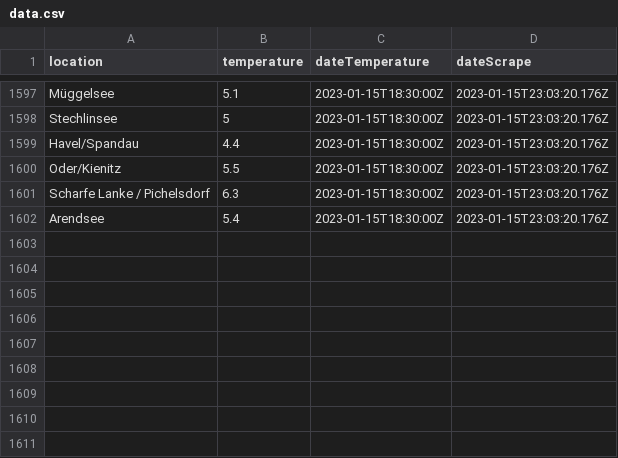
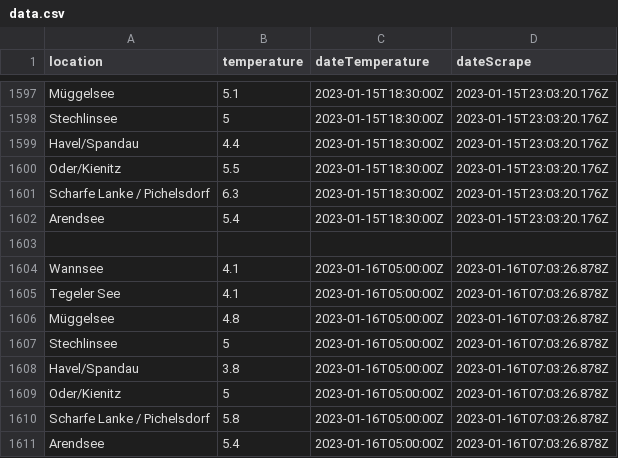
Before and after one commit to jnsprnw/water-temperatures-berlin, a CSV file: data.csv, drawn as a sheet; only a part is shown, gaps mark what is left out.

```diff
--- a/data.csv
+++ b/data.csv
@@ -1602 +1602,10 @@ Scharfe Lanke / Pichelsdorf,6.3,2023-01-15T18:30:00Z,2023-01-15T23:03:20.176Z
 Arendsee,5.4,2023-01-15T18:30:00Z,2023-01-15T23:03:20.176Z
+
+Wannsee,4.1,2023-01-16T05:00:00Z,2023-01-16T07:03:26.878Z
+Tegeler See,4.1,2023-01-16T05:00:00Z,2023-01-16T07:03:26.878Z
+Müggelsee,4.8,2023-01-16T05:00:00Z,2023-01-16T07:03:26.878Z
+Stechlinsee,5,2023-01-16T05:00:00Z,2023-01-16T07:03:26.878Z
+Havel/Spandau,3.8,2023-01-16T05:00:00Z,2023-01-16T07:03:26.878Z
+Oder/Kienitz,5,2023-01-16T05:00:00Z,2023-01-16T07:03:26.878Z
+Scharfe Lanke / Pichelsdorf,5.8,2023-01-16T05:00:00Z,2023-01-16T07:03:26.878Z
+Arendsee,5.4,2023-01-16T05:00:00Z,2023-01-16T07:03:26.878Z
```
